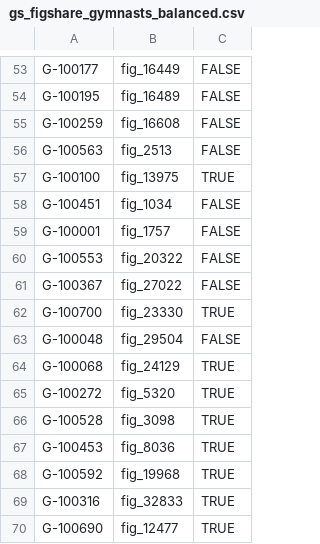
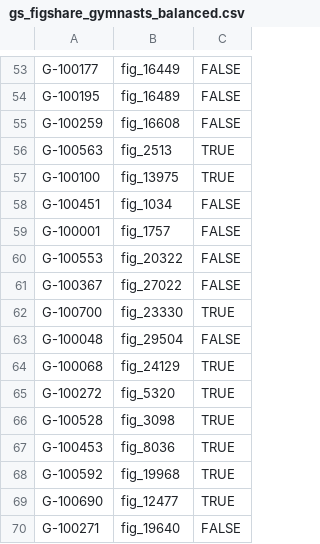
Before and after one commit to JazminWhy/olympics, a CSV file: data/goldstandard/gs_figshare_gymnasts_balanced.csv, drawn as a sheet; only a part is shown, gaps mark what is left out.

```diff
--- a/data/goldstandard/gs_figshare_gymnasts_balanced.csv
+++ b/data/goldstandard/gs_figshare_gymnasts_balanced.csv
@@ -55,3 +55,3 @@ G-100195,fig_16489,FALSE
 G-100259,fig_16608,FALSE
-G-100563,fig_2513,FALSE
+G-100563,fig_2513,TRUE
 G-100100,fig_13975,TRUE
@@ -68,3 +68,3 @@ G-100453,fig_8036,TRUE
 G-100592,fig_19968,TRUE
-G-100316,fig_32833,TRUE
 G-100690,fig_12477,TRUE
+G-100271,fig_19640,FALSE
```
Also changed, not shown: data/goldstandard/gs_figshare_gymnasts.csv.
